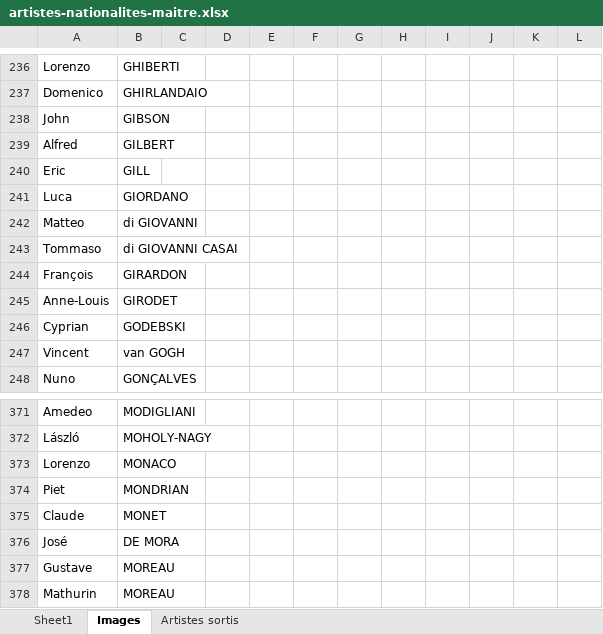
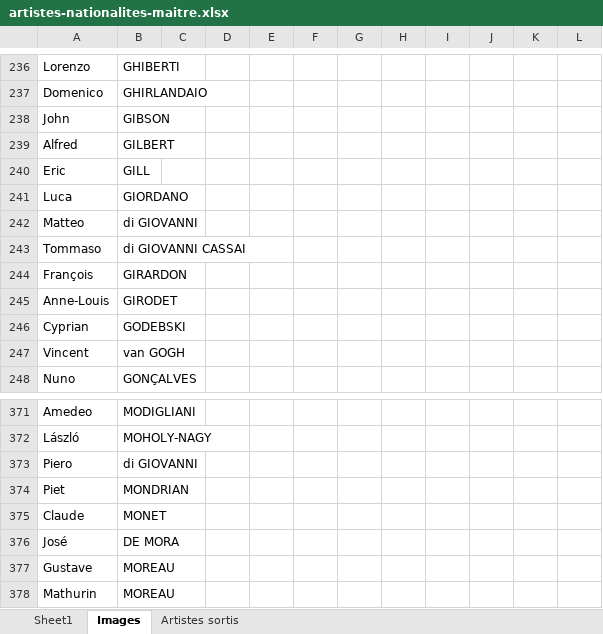
Before and after one commit to stassi-tech/art, an Excel workbook: quizzes/artistes-nationalites-maitre.xlsx, sheet Images, drawn as a sheet; only a part is shown, gaps mark what is left out; values as stored, in another font and other column widths than the file's, no borders; removed rows and columns are numbered as before the commit, all else as after; the diff names each change by its address in the sheet, - before the commit and + after, or states it on an @@ line.

```diff
--- a/quizzes/artistes-nationalites-maitre.xlsx (sheet Images)
+++ b/quizzes/artistes-nationalites-maitre.xlsx (sheet Images)
-B243: di GIOVANNI CASAI
+B243: di GIOVANNI CASSAI
-row 373: Lorenzo | MONACO
+row 373: Piero | di GIOVANNI
```
Also changed, not shown: sheet Sheet1, quizzes/peinture-15e.xlsx.
